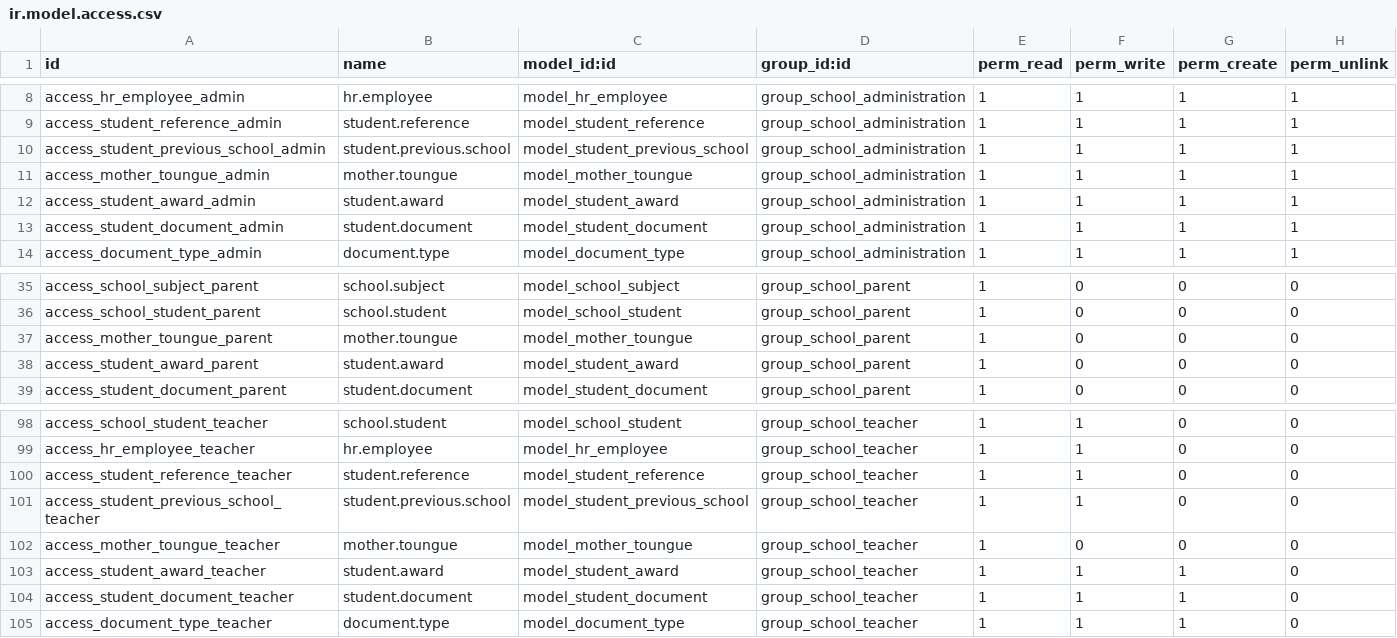
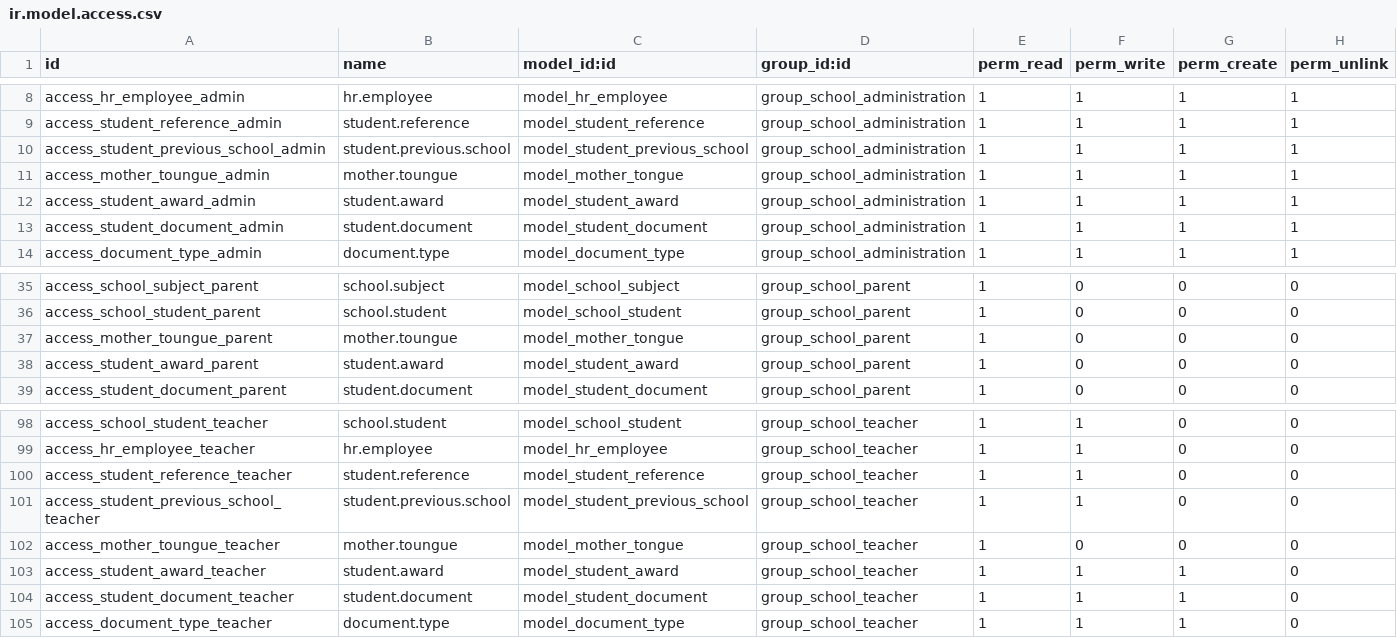
Before and after one commit to helpthenation/Byte-Core, a CSV file: custom/school/school/security/ir.model.access.csv, drawn as a sheet; only a part is shown, gaps mark what is left out; the diff covers the shown part only.

```diff
--- a/custom/school/school/security/ir.model.access.csv
+++ b/custom/school/school/security/ir.model.access.csv
@@ -10,3 +10,3 @@ access_student_reference_admin,student.reference,model_student_reference,group_s
 access_student_previous_school_admin,student.previous.school,model_student_previous_school,group_school_administration,1,1,1,1
-access_mother_toungue_admin,mother.toungue,model_mother_toungue,group_school_administration,1,1,1,1
+access_mother_toungue_admin,mother.toungue,model_mother_tongue,group_school_administration,1,1,1,1
 access_student_award_admin,student.award,model_student_award,group_school_administration,1,1,1,1
@@ -36,3 +36,3 @@ access_school_subject_parent,school.subject,model_school_subject,group_school_pa
 access_school_student_parent,school.student,model_school_student,group_school_parent,1,0,0,0
-access_mother_toungue_parent,mother.toungue,model_mother_toungue,group_school_parent,1,0,0,0
+access_mother_toungue_parent,mother.toungue,model_mother_tongue,group_school_parent,1,0,0,0
 access_student_award_parent,student.award,model_student_award,group_school_parent,1,0,0,0
@@ -101,3 +101,3 @@ access_student_reference_teacher,student.reference,model_student_reference,group
 access_student_previous_school_teacher,student.previous.school,model_student_previous_school,group_school_teacher,1,1,0,0
-access_mother_toungue_teacher,mother.toungue,model_mother_toungue,group_school_teacher,1,0,0,0
+access_mother_toungue_teacher,mother.toungue,model_mother_tongue,group_school_teacher,1,0,0,0
 access_student_award_teacher,student.award,model_student_award,group_school_teacher,1,1,1,0
```
Also changed, not shown: 5 removed rows and 11 edited cells elsewhere in this file, 19 other files.
